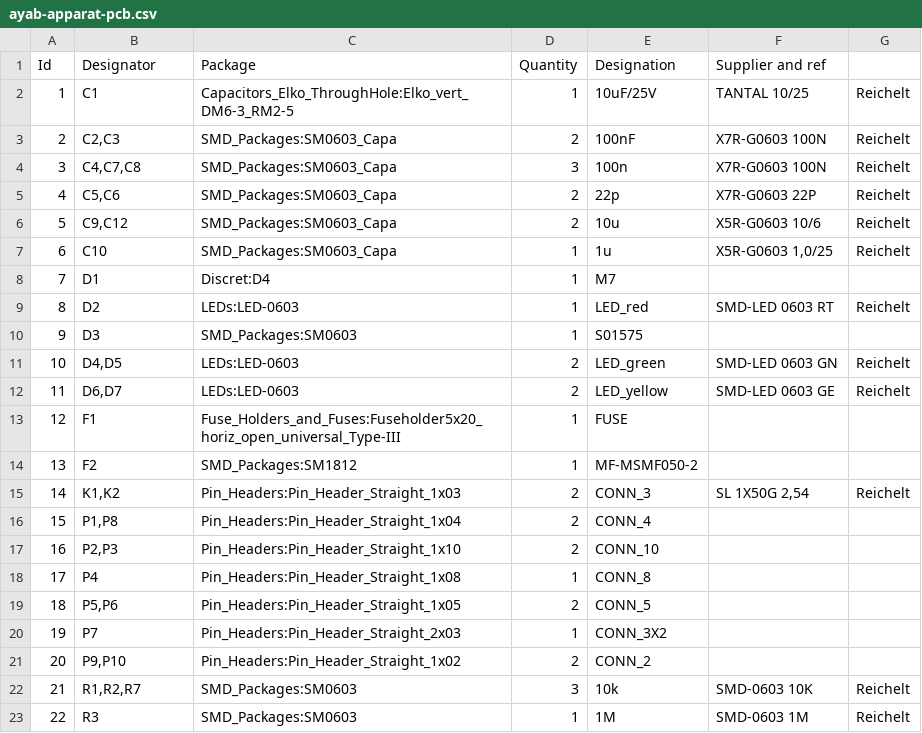
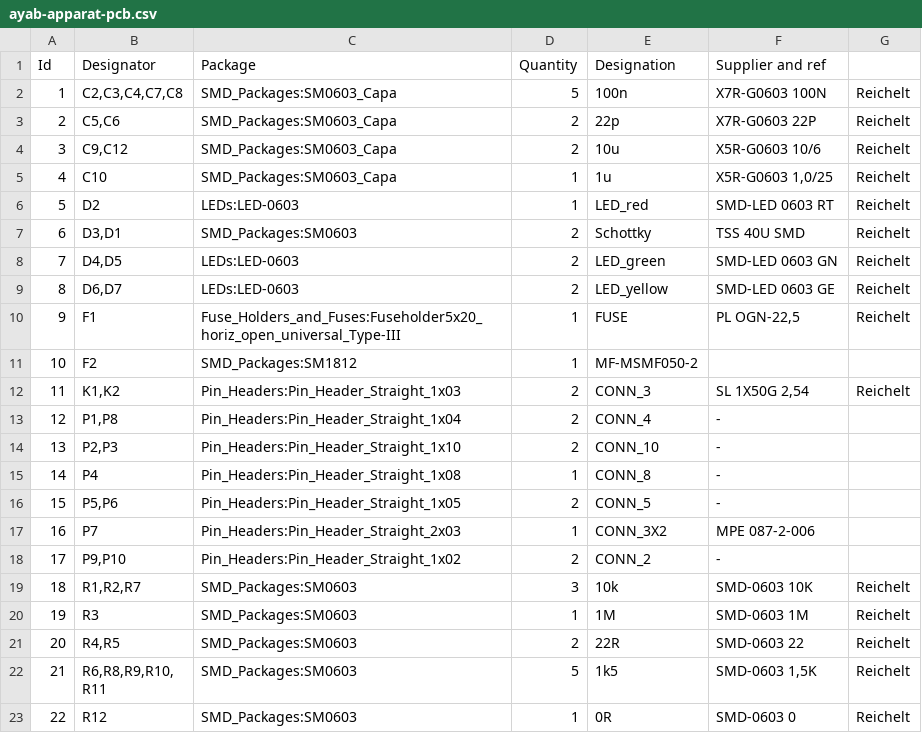
Before and after one commit to AllYarnsAreBeautiful/ayab-hardware, a CSV file: 20_ayab-apparat-pcb/ayab-apparat-pcb.csv, drawn as a sheet; only a part is shown; the shorter side is filled out with more unchanged rows; removed rows and columns are numbered as before the commit, all else as after; the diff covers the shown part only; the diff names each change by its address in the sheet, - before the commit and + after, or states it on an @@ line.

```diff
--- a/20_ayab-apparat-pcb/ayab-apparat-pcb.csv
+++ b/20_ayab-apparat-pcb/ayab-apparat-pcb.csv
-row 2: 1 | C1 | Capacitors_Elko_ThroughHole:Elko_vert_DM6-3_RM2-5 | 1 | 10uF/25V | TANTAL 10/25 | Reichelt
-row 3: 2 | C2,C3 | SMD_Packages:SM0603_Capa | 2 | 100nF | X7R-G0603 100N | Reichelt
@@ column A (Id) renumbered from row 2 down @@
-B2 (Designator): C4,C7,C8
+B2 (Designator): C2,C3,C4,C7,C8
-D2 (Quantity): 3
+D2 (Quantity): 5
-row 8: 7 | D1 | Discret:D4 | 1 | M7
-row 10: 9 | D3 | SMD_Packages:SM0603 | 1 | S01575
+row 7: 6 | D3,D1 | SMD_Packages:SM0603 | 2 | Schottky | TSS 40U SMD | Reichelt
-F10 (Supplier and ref): (empty)
+F10 (Supplier and ref): PL OGN-22,5
-G10: (empty)
+G10: Reichelt
-F13:F16 (Supplier and ref): (empty)
+F13:F16 (Supplier and ref): -
-F17 (Supplier and ref): (empty)
+F17 (Supplier and ref): MPE 087-2-006
-F18 (Supplier and ref): (empty)
+F18 (Supplier and ref): -
```
Also changed, not shown: 1 removed row and 14 edited cells elsewhere in this file, 6 other files.
